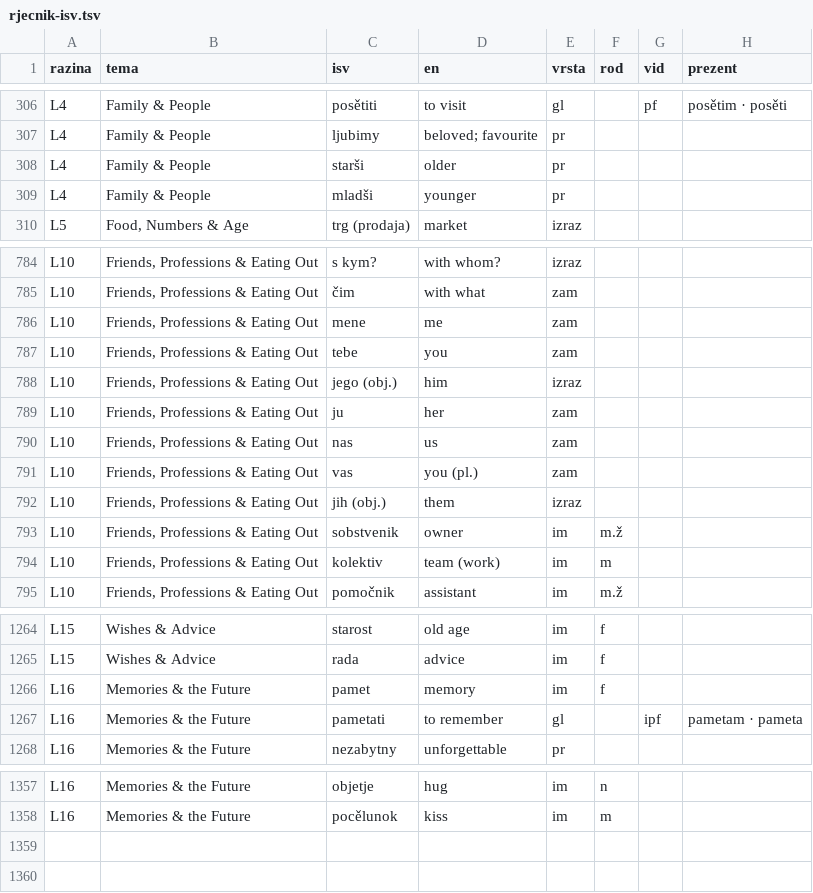
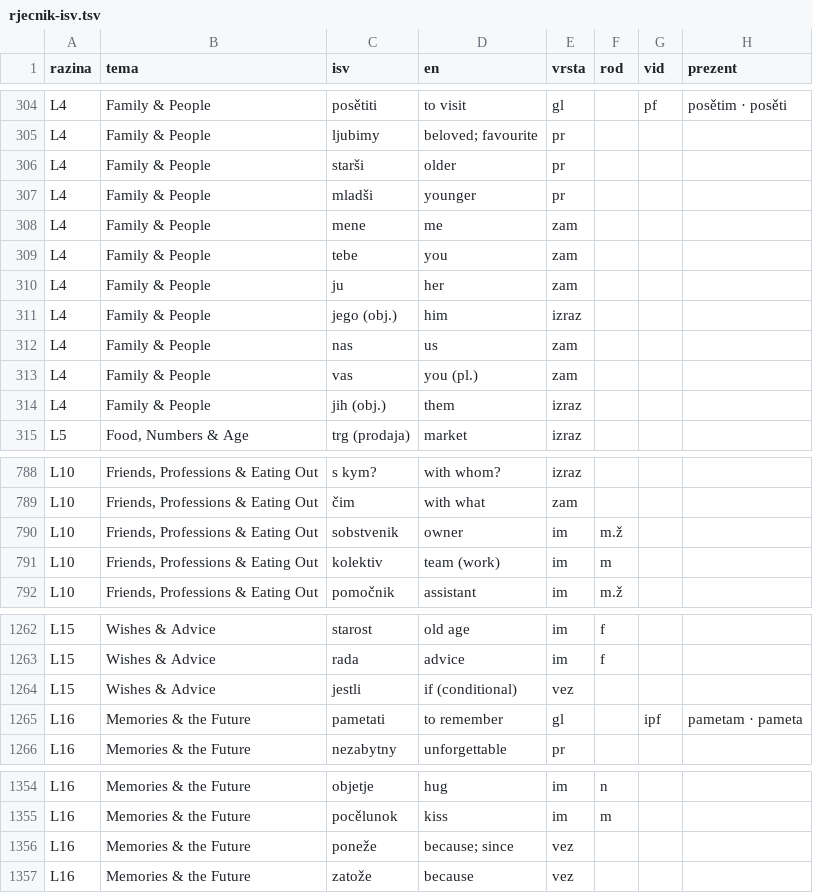
Before and after one commit to kristianprasnjak/jezici-rjecnici, a TSV file: isv/rjecnik-isv.tsv, drawn as a sheet; only a part is shown, gaps mark what is left out; the diff covers the shown part only.

```diff
--- a/isv/rjecnik-isv.tsv
+++ b/isv/rjecnik-isv.tsv
@@ -309,2 +307,9 @@ L4	Family & People	starši	older	pr
 L4	Family & People	mladši	younger	pr			
+L4	Family & People	mene	me	zam			
+L4	Family & People	tebe	you	zam			
+L4	Family & People	ju	her	zam			
+L4	Family & People	jego (obj.)	him	izraz			
+L4	Family & People	nas	us	zam			
+L4	Family & People	vas	you (pl.)	zam			
+L4	Family & People	jih (obj.)	them	izraz			
 L5	Food, Numbers & Age	trg (prodaja)	market	izraz			
@@ -785,9 +789,2 @@ L10	Friends, Professions & Eating Out	s kym?	with whom?	izraz
 L10	Friends, Professions & Eating Out	čim	with what	zam			
-L10	Friends, Professions & Eating Out	mene	me	zam			
-L10	Friends, Professions & Eating Out	tebe	you	zam			
-L10	Friends, Professions & Eating Out	jego (obj.)	him	izraz			
-L10	Friends, Professions & Eating Out	ju	her	zam			
-L10	Friends, Professions & Eating Out	nas	us	zam			
-L10	Friends, Professions & Eating Out	vas	you (pl.)	zam			
-L10	Friends, Professions & Eating Out	jih (obj.)	them	izraz			
 L10	Friends, Professions & Eating Out	sobstvenik	owner	im	m.ž		
@@ -1265,3 +1263,3 @@ L15	Wishes & Advice	starost	old age	im	f
 L15	Wishes & Advice	rada	advice	im	f		
-L16	Memories & the Future	pamet	memory	im	f		
+L15	Wishes & Advice	jestli	if (conditional)	vez			
 L16	Memories & the Future	pametati	to remember	gl		ipf	pametam · pameta
@@ -1358 +1355,3 @@ L16	Memories & the Future	objetje	hug	im	n
 L16	Memories & the Future	pocělunok	kiss	im	m		
+L16	Memories & the Future	poneže	because; since	vez			
+L16	Memories & the Future	zatože	because	vez			
```
Also changed, not shown: 3 added rows, 6 removed rows and 32 edited cells elsewhere in this file, isv/razine-isv.tsv, 4 other files.
